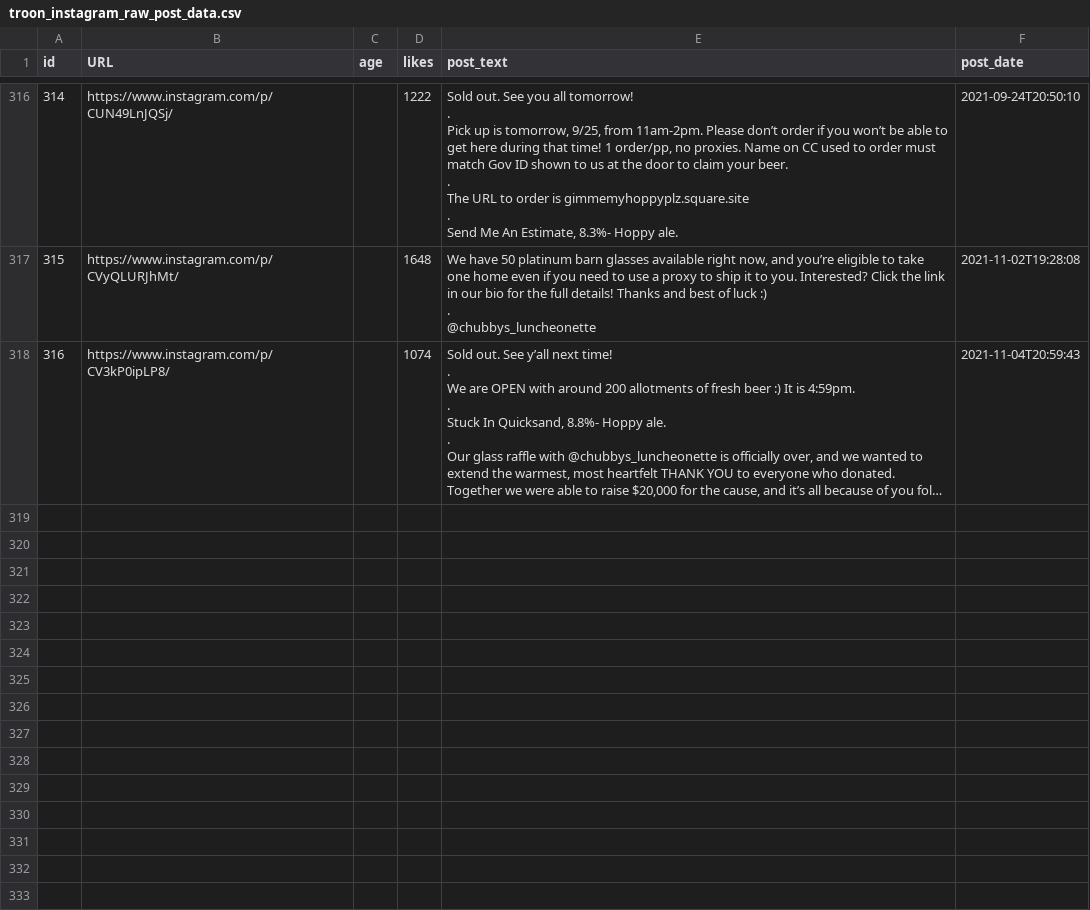
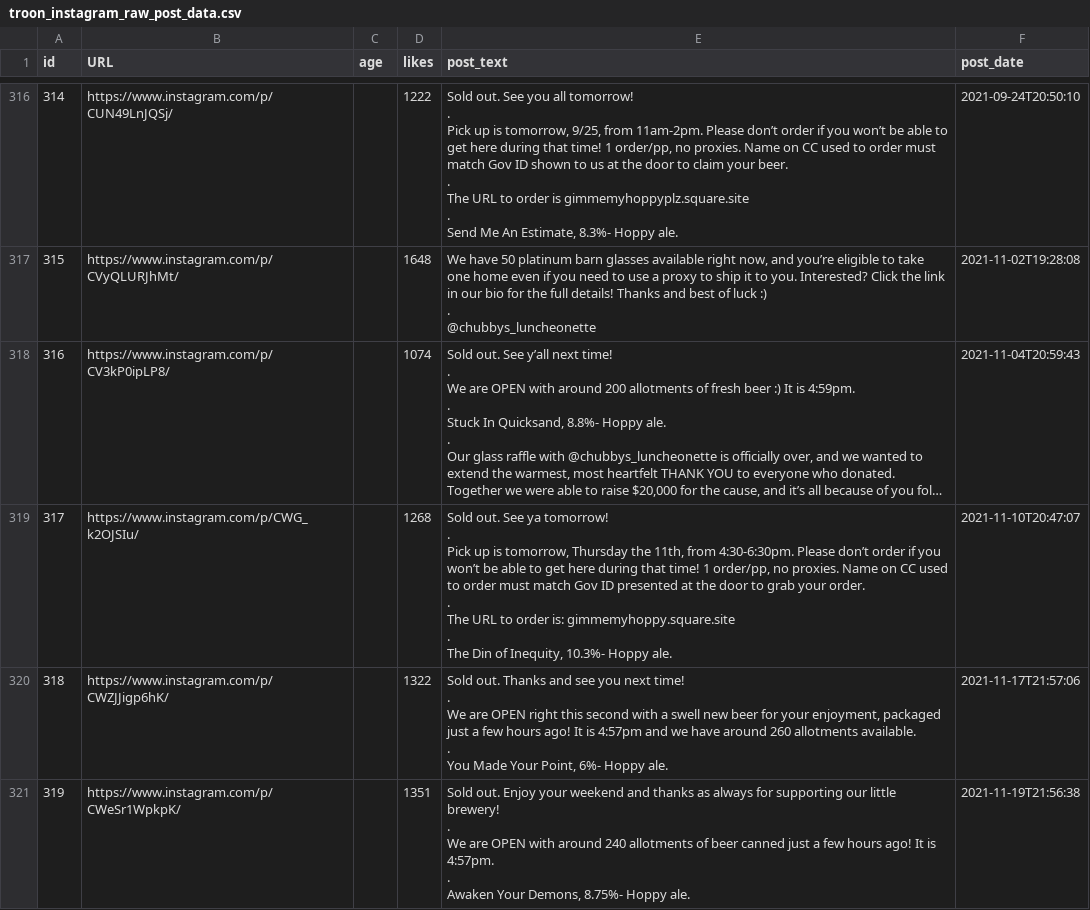
Before and after one commit to dmnapolitano/troon_release_prediction, a CSV file: troon_instagram_raw_post_data.csv, drawn as a sheet; only a part is shown, gaps mark what is left out; long unchanged cells end in …; ↵ is a line break in a cell; the diff names each change by its address in the sheet, - before the commit and + after, or states it on an @@ line.

```diff
--- a/troon_instagram_raw_post_data.csv
+++ b/troon_instagram_raw_post_data.csv
+row 319: 317 | https://www.instagram.com/p/CWG_k2OJSIu/ |  | 1268 | Sold out. See ya tomorrow! ↵ . ↵ Pick up is tomorrow, Thursday the 11th, from 4:30-6:30pm. Please don’t order if you won’t be able to get here during that time! 1 order/pp, no proxies. Name on CC used to order must match Gov ID presented at the door to grab your order. ↵ . ↵ The URL to order is: gimmemyhoppy.square.site ↵ . ↵ The Din of Inequity, 10.3%- Hoppy ale. | 2021-11-10T20:47:07
+row 320: 318 | https://www.instagram.com/p/CWZJJigp6hK/ |  | 1322 | Sold out. Thanks and see you next time! ↵ . ↵ We are OPEN right this second with a swell new beer for your enjoyment, packaged just a few hours ago! It is 4:57pm and we have around 260 allotments available. ↵ . ↵ You Made Your Point, 6%- Hoppy ale. | 2021-11-17T21:57:06
+row 321: 319 | https://www.instagram.com/p/CWeSr1WpkpK/ |  | 1351 | Sold out. Enjoy your weekend and thanks as always for supporting our little brewery! ↵ . ↵ We are OPEN with around 240 allotments of beer canned just a few hours ago! It is 4:57pm. ↵ . ↵ Awaken Your Demons, 8.75%- Hoppy ale. | 2021-11-19T21:56:38
```
Also changed, not shown: troon_instagram_clean_post_data.csv, troon_instagram_post_beer_attributes.csv.
